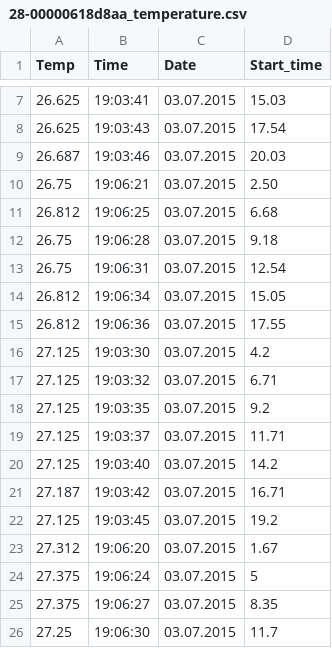
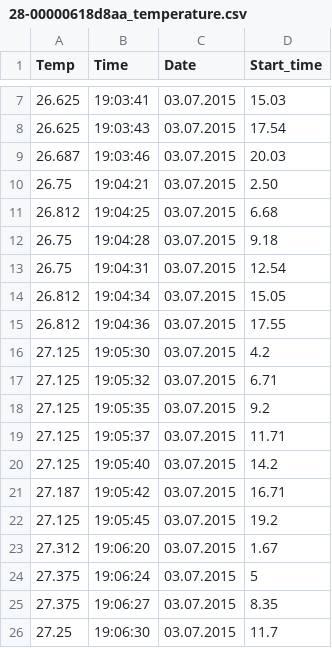
Before and after one commit to AaronCz/AaronCz.github.io, a CSV file: temperature_readings/28-00000618d8aa_temperature.csv, drawn as a sheet; only a part is shown, gaps mark what is left out.

```diff
--- a/temperature_readings/28-00000618d8aa_temperature.csv
+++ b/temperature_readings/28-00000618d8aa_temperature.csv
@@ -9,15 +9,15 @@ Temp,Time,Date,Start_time
 26.687,19:03:46,03.07.2015,20.03
-26.75,19:06:21,03.07.2015,2.50
-26.812,19:06:25,03.07.2015,6.68
-26.75,19:06:28,03.07.2015,9.18
-26.75,19:06:31,03.07.2015,12.54
-26.812,19:06:34,03.07.2015,15.05
-26.812,19:06:36,03.07.2015,17.55
-27.125,19:03:30,03.07.2015,4.2
-27.125,19:03:32,03.07.2015,6.71
-27.125,19:03:35,03.07.2015,9.2
-27.125,19:03:37,03.07.2015,11.71
-27.125,19:03:40,03.07.2015,14.2
-27.187,19:03:42,03.07.2015,16.71
-27.125,19:03:45,03.07.2015,19.2
+26.75,19:04:21,03.07.2015,2.50
+26.812,19:04:25,03.07.2015,6.68
+26.75,19:04:28,03.07.2015,9.18
+26.75,19:04:31,03.07.2015,12.54
+26.812,19:04:34,03.07.2015,15.05
+26.812,19:04:36,03.07.2015,17.55
+27.125,19:05:30,03.07.2015,4.2
+27.125,19:05:32,03.07.2015,6.71
+27.125,19:05:35,03.07.2015,9.2
+27.125,19:05:37,03.07.2015,11.71
+27.125,19:05:40,03.07.2015,14.2
+27.187,19:05:42,03.07.2015,16.71
+27.125,19:05:45,03.07.2015,19.2
 27.312,19:06:20,03.07.2015,1.67
```
Also changed, not shown: 1 other file.
